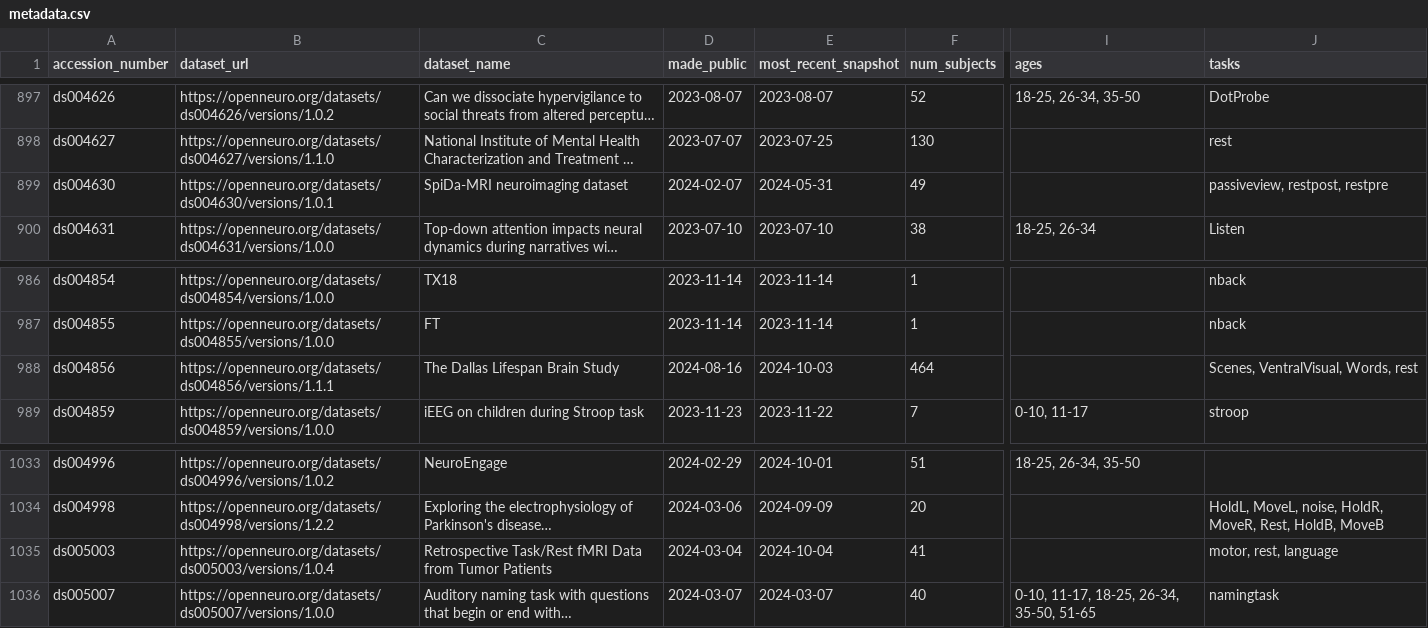
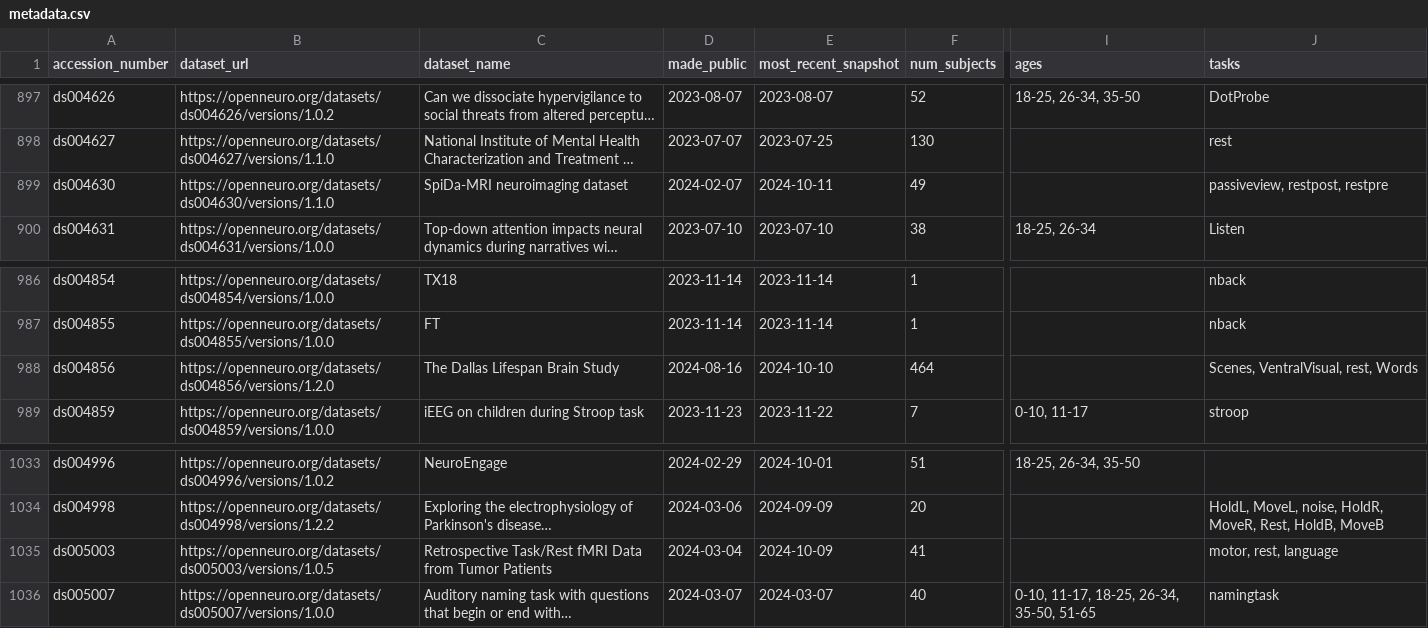
Before and after one commit to jbwexler/openneuro_metadata, a CSV file: metadata.csv, drawn as a sheet; only a part is shown, gaps mark what is left out; long unchanged cells end in …; the diff covers the shown part only; the diff names each change by its address in the sheet, - before the commit and + after, or states it on an @@ line.

```diff
--- a/metadata.csv
+++ b/metadata.csv
-B899 (dataset_url): https://openneuro.org/datasets/ds004630/versions/1.0.1
+B899 (dataset_url): https://openneuro.org/datasets/ds004630/versions/1.1.0
-E899 (most_recent_snapshot): 2024-05-31
+E899 (most_recent_snapshot): 2024-10-11
-B988 (dataset_url): https://openneuro.org/datasets/ds004856/versions/1.1.1
+B988 (dataset_url): https://openneuro.org/datasets/ds004856/versions/1.2.0
-E988 (most_recent_snapshot): 2024-10-03
+E988 (most_recent_snapshot): 2024-10-10
-J988 (tasks): Scenes, VentralVisual, Words, rest
+J988 (tasks): Scenes, VentralVisual, rest, Words
-B1035 (dataset_url): https://openneuro.org/datasets/ds005003/versions/1.0.4
+B1035 (dataset_url): https://openneuro.org/datasets/ds005003/versions/1.0.5
-E1035 (most_recent_snapshot): 2024-10-04
+E1035 (most_recent_snapshot): 2024-10-09
```
Also changed, not shown: 5 added rows and 8 edited cells elsewhere in this file.
